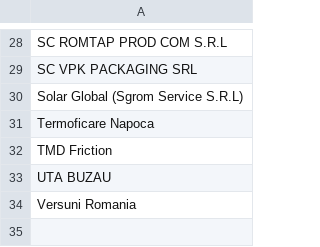
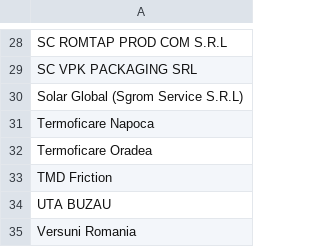
Before and after one commit to pontaj-servelect/pontaj, a CSV file: projects.csv, drawn as a sheet; only a part is shown, gaps mark what is left out.

Commit message:
Update projects.csv

```diff
--- a/projects.csv
+++ b/projects.csv
@@ -31,2 +31,3 @@ Solar Global (Sgrom Service S.R.L)
 Termoficare Napoca
+Termoficare Oradea
 TMD Friction
```
